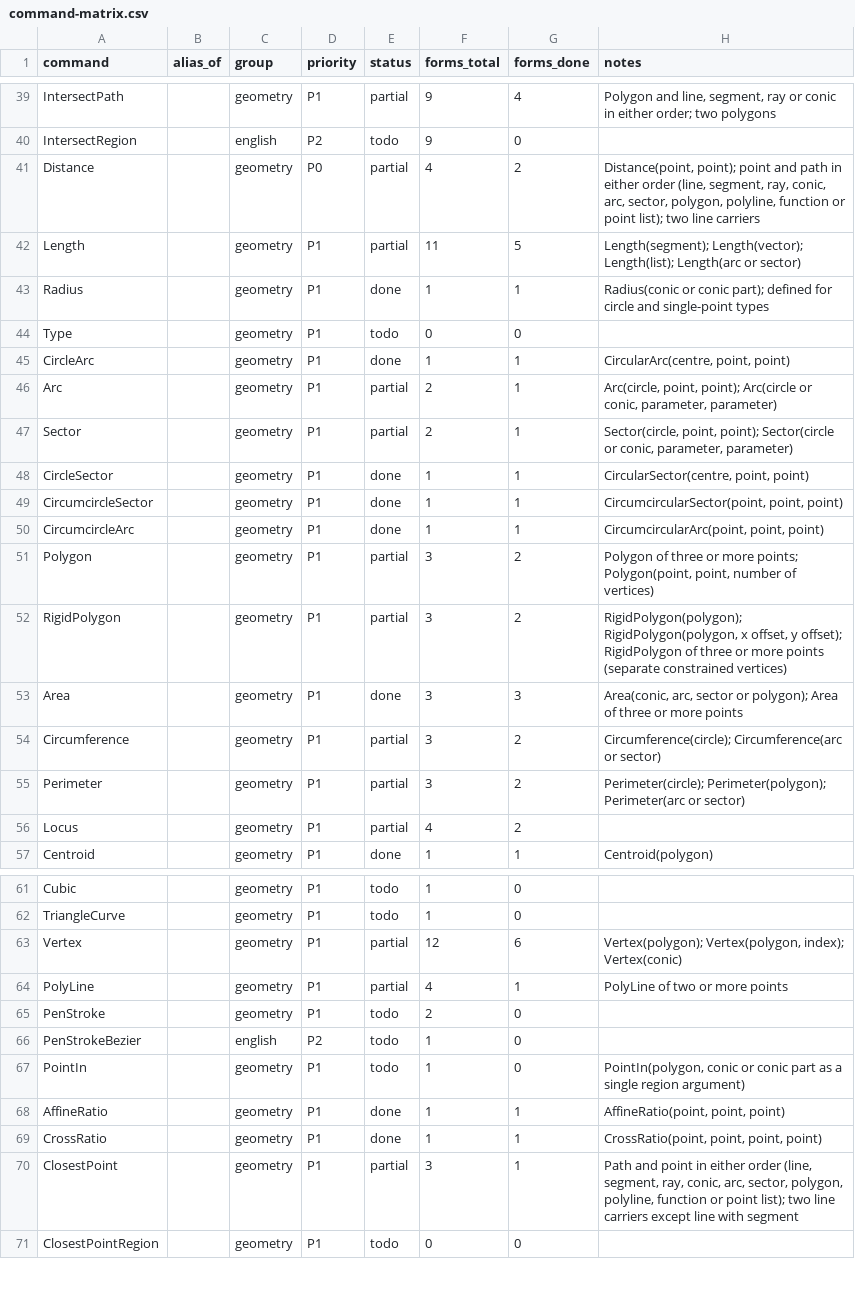
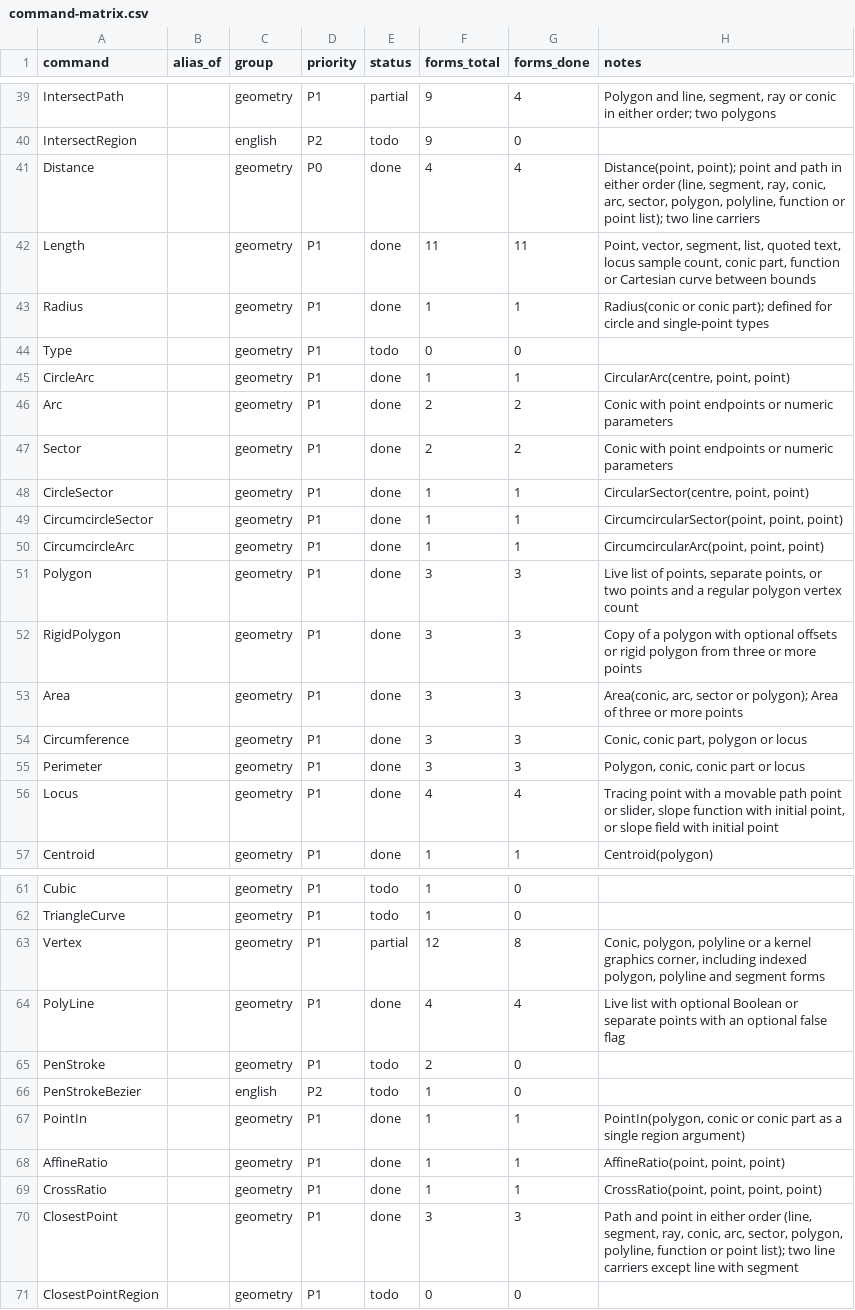
Before and after one commit to jash90/geokernel, a CSV file: docs/command-matrix.csv, drawn as a sheet; only a part is shown, gaps mark what is left out; the diff covers the shown part only.

Commit message:
Expand bounded geometry command forms

```diff
--- a/docs/command-matrix.csv
+++ b/docs/command-matrix.csv
@@ -40,4 +40,4 @@ IntersectPath,,geometry,P1,partial,9,4,"Polygon and line, segment, ray or conic
 IntersectRegion,,english,P2,todo,9,0,
-Distance,,geometry,P0,partial,4,2,"Distance(point, point); point and path in either order (line, segment, ray, conic, arc, sector, polygon, polyline, function or point list); two line carriers"
-Length,,geometry,P1,partial,11,5,Length(segment); Length(vector); Length(list); Length(arc or sector)
+Distance,,geometry,P0,done,4,4,"Distance(point, point); point and path in either order (line, segment, ray, conic, arc, sector, polygon, polyline, function or point list); two line carriers"
+Length,,geometry,P1,done,11,11,"Point, vector, segment, list, quoted text, locus sample count, conic part, function or Cartesian curve between bounds"
 Radius,,geometry,P1,done,1,1,Radius(conic or conic part); defined for circle and single-point types
@@ -45,4 +45,4 @@ Type,,geometry,P1,todo,0,0,
 CircleArc,,geometry,P1,done,1,1,"CircularArc(centre, point, point)"
-Arc,,geometry,P1,partial,2,1,"Arc(circle, point, point); Arc(circle or conic, parameter, parameter)"
-Sector,,geometry,P1,partial,2,1,"Sector(circle, point, point); Sector(circle or conic, parameter, parameter)"
+Arc,,geometry,P1,done,2,2,Conic with point endpoints or numeric parameters
+Sector,,geometry,P1,done,2,2,Conic with point endpoints or numeric parameters
 CircleSector,,geometry,P1,done,1,1,"CircularSector(centre, point, point)"
@@ -50,8 +50,8 @@ CircumcircleSector,,geometry,P1,done,1,1,"CircumcircularSector(point, point, poi
 CircumcircleArc,,geometry,P1,done,1,1,"CircumcircularArc(point, point, point)"
-Polygon,,geometry,P1,partial,3,2,"Polygon of three or more points; Polygon(point, point, number of vertices)"
-RigidPolygon,,geometry,P1,partial,3,2,"RigidPolygon(polygon); RigidPolygon(polygon, x offset, y offset); RigidPolygon of three or more points (separate constrained vertices)"
+Polygon,,geometry,P1,done,3,3,"Live list of points, separate points, or two points and a regular polygon vertex count"
+RigidPolygon,,geometry,P1,done,3,3,Copy of a polygon with optional offsets or rigid polygon from three or more points
 Area,,geometry,P1,done,3,3,"Area(conic, arc, sector or polygon); Area of three or more points"
-Circumference,,geometry,P1,partial,3,2,Circumference(circle); Circumference(arc or sector)
-Perimeter,,geometry,P1,partial,3,2,Perimeter(circle); Perimeter(polygon); Perimeter(arc or sector)
-Locus,,geometry,P1,partial,4,2,
+Circumference,,geometry,P1,done,3,3,"Conic, conic part, polygon or locus"
+Perimeter,,geometry,P1,done,3,3,"Polygon, conic, conic part or locus"
+Locus,,geometry,P1,done,4,4,"Tracing point with a movable path point or slider, slope function with initial point, or slope field with initial point"
 Centroid,,geometry,P1,done,1,1,Centroid(polygon)
@@ -62,10 +62,10 @@ Cubic,,geometry,P1,todo,1,0,
 TriangleCurve,,geometry,P1,todo,1,0,
-Vertex,,geometry,P1,partial,12,6,"Vertex(polygon); Vertex(polygon, index); Vertex(conic)"
-PolyLine,,geometry,P1,partial,4,1,PolyLine of two or more points
+Vertex,,geometry,P1,partial,12,8,"Conic, polygon, polyline or a kernel graphics corner, including indexed polygon, polyline and segment forms"
+PolyLine,,geometry,P1,done,4,4,Live list with optional Boolean or separate points with an optional false flag
 PenStroke,,geometry,P1,todo,2,0,
 PenStrokeBezier,,english,P2,todo,1,0,
-PointIn,,geometry,P1,todo,1,0,"PointIn(polygon, conic or conic part as a single region argument)"
+PointIn,,geometry,P1,done,1,1,"PointIn(polygon, conic or conic part as a single region argument)"
 AffineRatio,,geometry,P1,done,1,1,"AffineRatio(point, point, point)"
 CrossRatio,,geometry,P1,done,1,1,"CrossRatio(point, point, point, point)"
-ClosestPoint,,geometry,P1,partial,3,1,"Path and point in either order (line, segment, ray, conic, arc, sector, polygon, polyline, function or point list); two line carriers except line with segment"
+ClosestPoint,,geometry,P1,done,3,3,"Path and point in either order (line, segment, ray, conic, arc, sector, polygon, polyline, function or point list); two line carriers except line with segment"
 ClosestPointRegion,,geometry,P1,todo,0,0,
```
Also changed, not shown: 10 edited cells elsewhere in this file, docs/kinds.csv, 45 other files.
